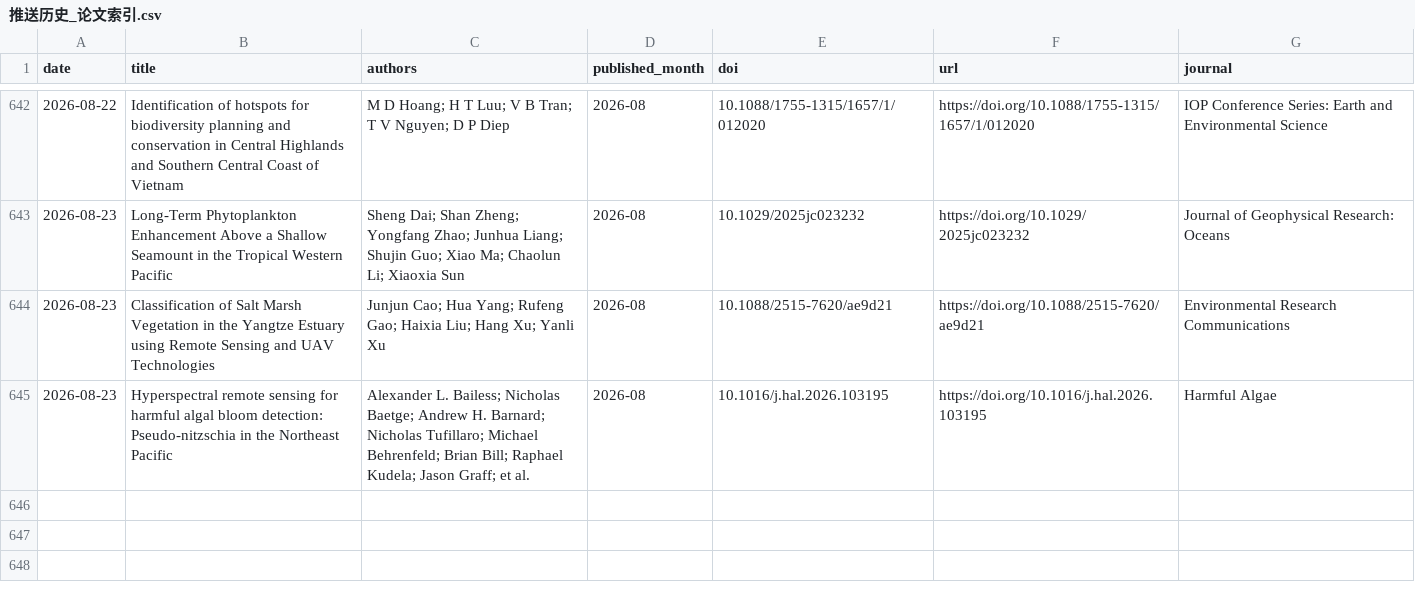
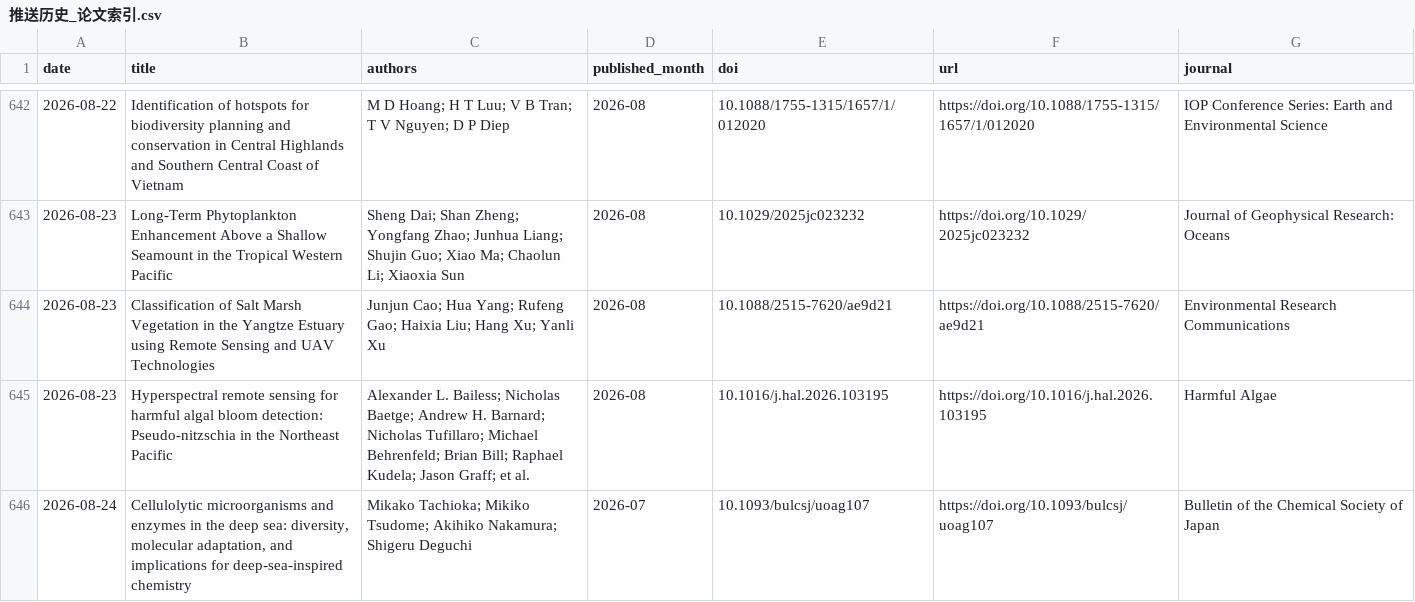
Before and after one commit to MengyuLi15/MengyuLi15.github.io, a CSV file: 推送历史_论文索引.csv, drawn as a sheet; only a part is shown, gaps mark what is left out.

```diff
--- a/推送历史_论文索引.csv
+++ b/推送历史_论文索引.csv
@@ -645 +645,2 @@
 2026-08-23,Hyperspectral remote sensing for harmful algal bloom detection: Pseudo-nitzschia in the Northeast Pacific,Alexander L. Bailess; Nicholas Baetge; Andrew H. Barnard; Nicholas Tufillaro; Michael Behrenfeld; Brian Bill; Raphael Kudela; Jason Graff; et al.,2026-08,10.1016/j.hal.2026.103195,https://doi.org/10.1016/j.hal.2026.103195,Harmful Algae
+2026-08-24,"Cellulolytic microorganisms and enzymes in the deep sea: diversity, molecular adaptation, and implications for deep-sea-inspired chemistry",Mikako Tachioka; Mikiko Tsudome; Akihiko Nakamura; Shigeru Deguchi,2026-07,10.1093/bulcsj/uoag107,https://doi.org/10.1093/bulcsj/uoag107,Bulletin of the Chemical Society of Japan
```
Also changed, not shown: 3 other files.
